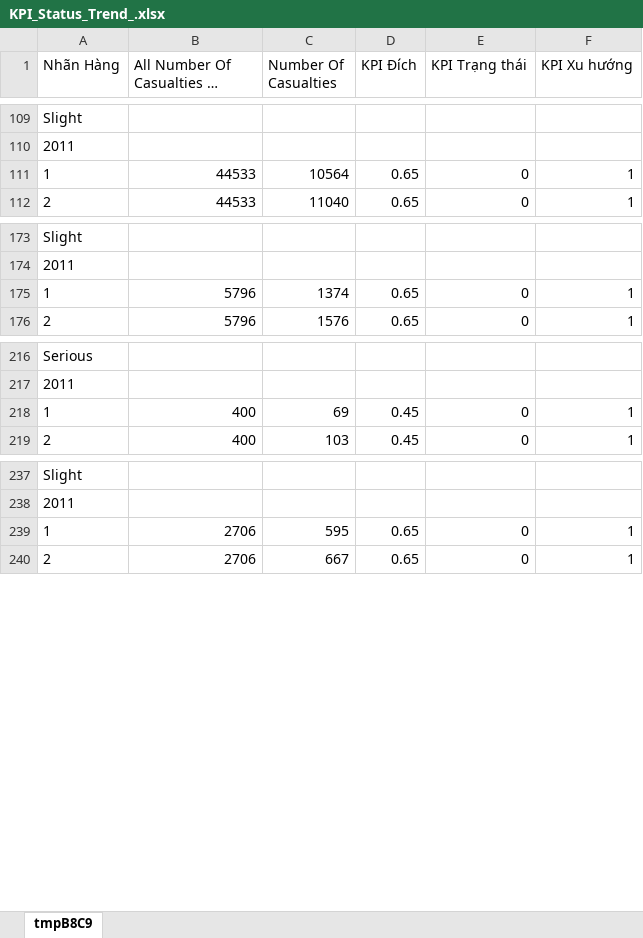
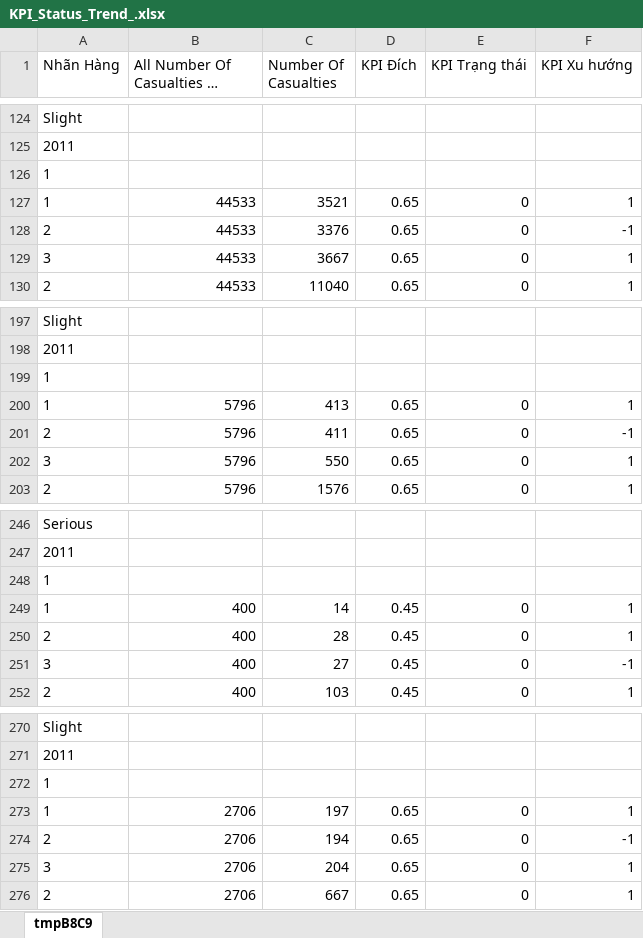
Before and after one commit to PikarryPham/olap_cube_doanthuchanh, an Excel workbook: KPI_Status_Trend_.xlsx, sheet tmpB8C9, drawn as a sheet; only a part is shown, gaps mark what is left out; long unchanged cells end in …; values as stored, in another font and other column widths than the file's, no borders; conditional formats not drawn; addresses are those after the commit; the diff covers the shown part only; the diff names each change by its address in the sheet, - before the commit and + after, or states it on an @@ line.

```diff
--- a/KPI_Status_Trend_.xlsx (sheet tmpB8C9)
+++ b/KPI_Status_Trend_.xlsx (sheet tmpB8C9)
+row 126: 1
-C127 (Number Of Casualties): 10564
+C127 (Number Of Casualties): 3521
+row 128: 2 | 44533 | 3376 | 0.65 | 0 | -1
+row 129: 3 | 44533 | 3667 | 0.65 | 0 | 1
+row 199: 1
-C200 (Number Of Casualties): 1374
+C200 (Number Of Casualties): 413
+row 201: 2 | 5796 | 411 | 0.65 | 0 | -1
+row 202: 3 | 5796 | 550 | 0.65 | 0 | 1
+row 248: 1
-C249 (Number Of Casualties): 69
+C249 (Number Of Casualties): 14
+row 250: 2 | 400 | 28 | 0.45 | 0 | 1
+row 251: 3 | 400 | 27 | 0.45 | 0 | -1
+row 272: 1
-C273 (Number Of Casualties): 595
+C273 (Number Of Casualties): 197
+row 274: 2 | 2706 | 194 | 0.65 | 0 | -1
+row 275: 3 | 2706 | 204 | 0.65 | 0 | 1
```
Also changed, not shown: 33 added rows and 16 edited cells elsewhere in this sheet.
